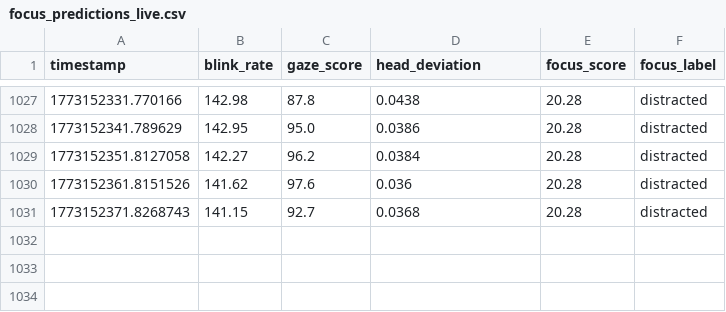
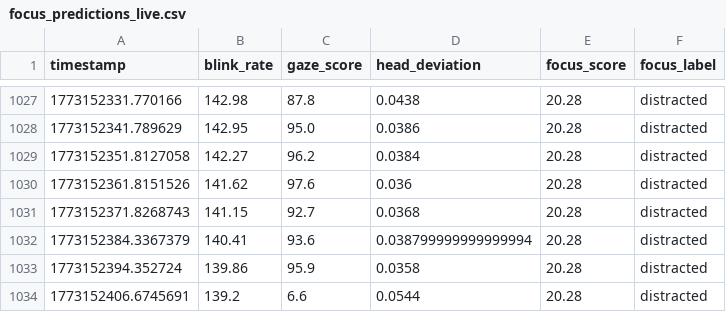
Before and after one commit to Dalmas-Omukaga/sync-flow, a CSV file: data/live/focus_predictions_live.csv, drawn as a sheet; only a part is shown, gaps mark what is left out.

Commit message:
sync: 1773152416

```diff
--- a/data/live/focus_predictions_live.csv
+++ b/data/live/focus_predictions_live.csv
@@ -1031 +1031,4 @@ timestamp,blink_rate,gaze_score,head_deviation,focus_score,focus_label
 1773152371.8268743,141.15,92.7,0.0368,20.28,distracted
+1773152384.3367379,140.41,93.6,0.038799999999999994,20.28,distracted
+1773152394.352724,139.86,95.9,0.0358,20.28,distracted
+1773152406.6745691,139.2,6.6,0.0544,20.28,distracted
```
